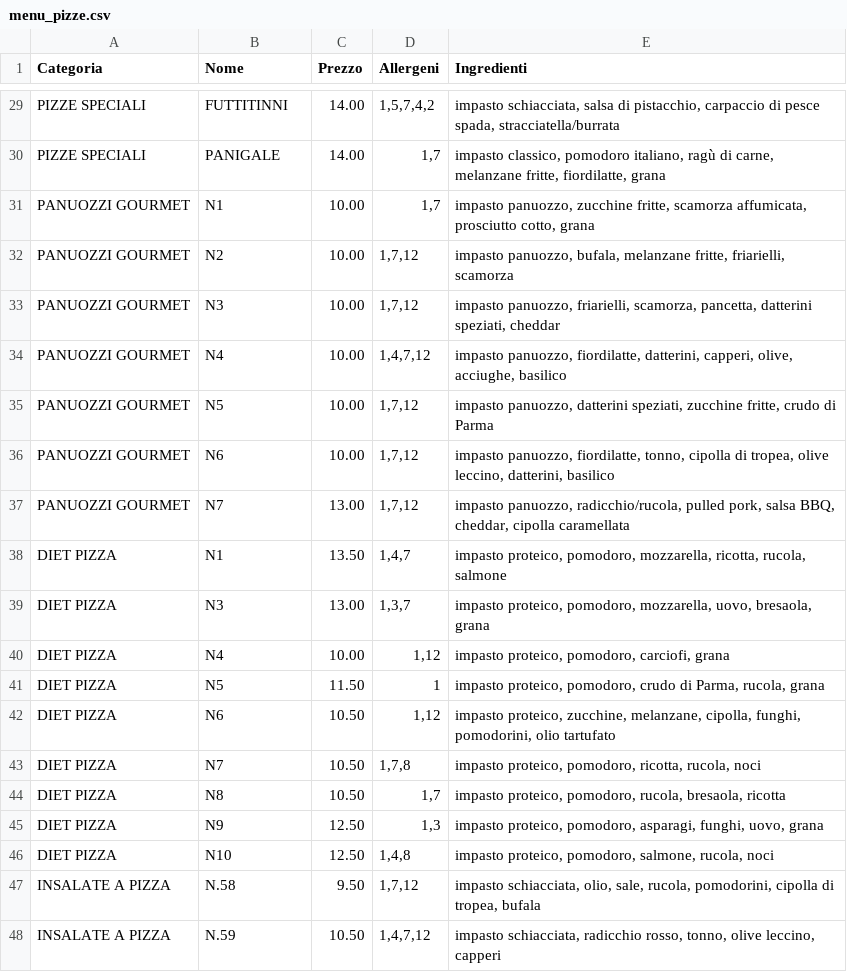
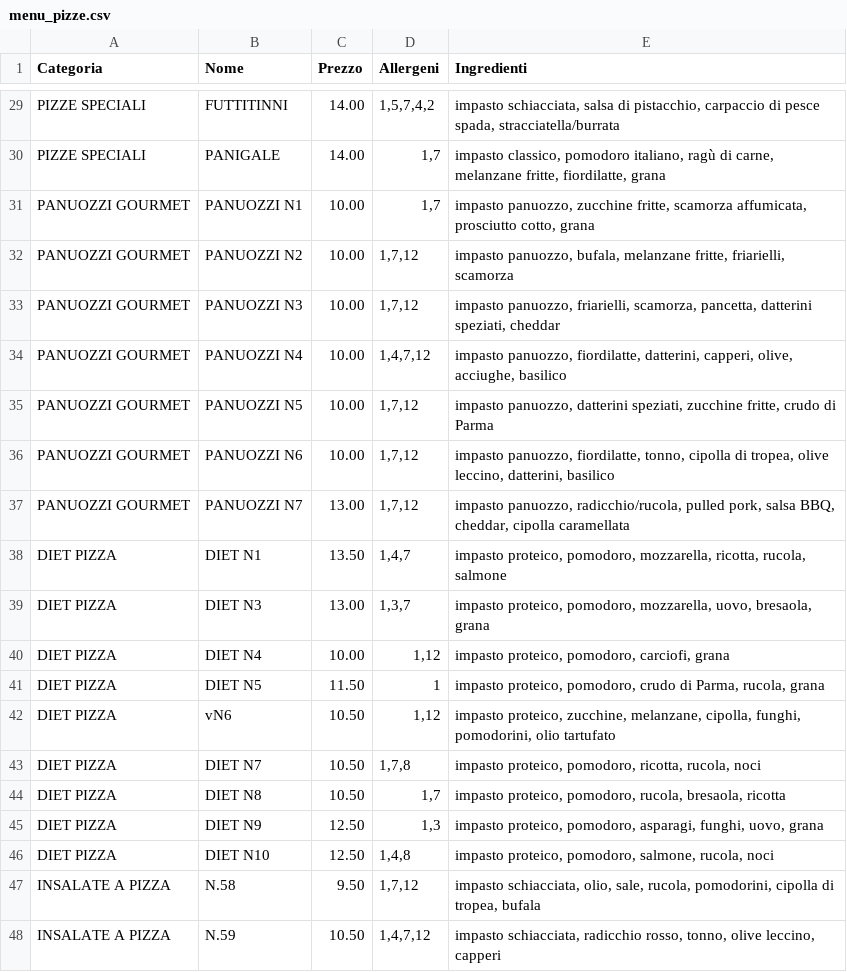
Before and after one commit to Rmamavvomvvone/Sito-Pizzeria.github.io, a CSV file: menu_pizze.csv, drawn as a sheet; only a part is shown, gaps mark what is left out.

Commit message:
Update menu_pizze.csv

```diff
--- a/menu_pizze.csv
+++ b/menu_pizze.csv
@@ -30,18 +30,18 @@ PIZZE SPECIALI;FUTTITINNI;14.00;1,5,7,4,2;impasto schiacciata, salsa di pistacch
 PIZZE SPECIALI;PANIGALE;14.00;1,7;impasto classico, pomodoro italiano, ragù di carne, melanzane fritte, fiordilatte, grana
-PANUOZZI GOURMET;N1;10.00;1,7;impasto panuozzo, zucchine fritte, scamorza affumicata, prosciutto cotto, grana
-PANUOZZI GOURMET;N2;10.00;1,7,12;impasto panuozzo, bufala, melanzane fritte, friarielli, scamorza
-PANUOZZI GOURMET;N3;10.00;1,7,12;impasto panuozzo, friarielli, scamorza, pancetta, datterini speziati, cheddar
-PANUOZZI GOURMET;N4;10.00;1,4,7,12;impasto panuozzo, fiordilatte, datterini, capperi, olive, acciughe, basilico
-PANUOZZI GOURMET;N5;10.00;1,7,12;impasto panuozzo, datterini speziati, zucchine fritte, crudo di Parma
-PANUOZZI GOURMET;N6;10.00;1,7,12;impasto panuozzo, fiordilatte, tonno, cipolla di tropea, olive leccino, datterini, basilico
-PANUOZZI GOURMET;N7;13.00;1,7,12;impasto panuozzo, radicchio/rucola, pulled pork, salsa BBQ, cheddar, cipolla caramellata
-DIET PIZZA;N1;13.50;1,4,7;impasto proteico, pomodoro, mozzarella, ricotta, rucola, salmone
-DIET PIZZA;N3;13.00;1,3,7;impasto proteico, pomodoro, mozzarella, uovo, bresaola, grana
-DIET PIZZA;N4;10.00;1,12;impasto proteico, pomodoro, carciofi, grana
-DIET PIZZA;N5;11.50;1;impasto proteico, pomodoro, crudo di Parma, rucola, grana
-DIET PIZZA;N6;10.50;1,12;impasto proteico, zucchine, melanzane, cipolla, funghi, pomodorini, olio tartufato
-DIET PIZZA;N7;10.50;1,7,8;impasto proteico, pomodoro, ricotta, rucola, noci
-DIET PIZZA;N8;10.50;1,7;impasto proteico, pomodoro, rucola, bresaola, ricotta
-DIET PIZZA;N9;12.50;1,3;impasto proteico, pomodoro, asparagi, funghi, uovo, grana
-DIET PIZZA;N10;12.50;1,4,8;impasto proteico, pomodoro, salmone, rucola, noci
+PANUOZZI GOURMET;PANUOZZI N1;10.00;1,7;impasto panuozzo, zucchine fritte, scamorza affumicata, prosciutto cotto, grana
+PANUOZZI GOURMET;PANUOZZI N2;10.00;1,7,12;impasto panuozzo, bufala, melanzane fritte, friarielli, scamorza
+PANUOZZI GOURMET;PANUOZZI N3;10.00;1,7,12;impasto panuozzo, friarielli, scamorza, pancetta, datterini speziati, cheddar
+PANUOZZI GOURMET;PANUOZZI N4;10.00;1,4,7,12;impasto panuozzo, fiordilatte, datterini, capperi, olive, acciughe, basilico
+PANUOZZI GOURMET;PANUOZZI N5;10.00;1,7,12;impasto panuozzo, datterini speziati, zucchine fritte, crudo di Parma
+PANUOZZI GOURMET;PANUOZZI N6;10.00;1,7,12;impasto panuozzo, fiordilatte, tonno, cipolla di tropea, olive leccino, datterini, basilico
+PANUOZZI GOURMET;PANUOZZI N7;13.00;1,7,12;impasto panuozzo, radicchio/rucola, pulled pork, salsa BBQ, cheddar, cipolla caramellata
+DIET PIZZA;DIET N1;13.50;1,4,7;impasto proteico, pomodoro, mozzarella, ricotta, rucola, salmone
+DIET PIZZA;DIET N3;13.00;1,3,7;impasto proteico, pomodoro, mozzarella, uovo, bresaola, grana
+DIET PIZZA;DIET N4;10.00;1,12;impasto proteico, pomodoro, carciofi, grana
+DIET PIZZA;DIET N5;11.50;1;impasto proteico, pomodoro, crudo di Parma, rucola, grana
+DIET PIZZA;vN6;10.50;1,12;impasto proteico, zucchine, melanzane, cipolla, funghi, pomodorini, olio tartufato
+DIET PIZZA;DIET N7;10.50;1,7,8;impasto proteico, pomodoro, ricotta, rucola, noci
+DIET PIZZA;DIET N8;10.50;1,7;impasto proteico, pomodoro, rucola, bresaola, ricotta
+DIET PIZZA;DIET N9;12.50;1,3;impasto proteico, pomodoro, asparagi, funghi, uovo, grana
+DIET PIZZA;DIET N10;12.50;1,4,8;impasto proteico, pomodoro, salmone, rucola, noci
 INSALATE A PIZZA;N.58;9.50;1,7,12;impasto schiacciata, olio, sale, rucola, pomodorini, cipolla di tropea, bufala
```
